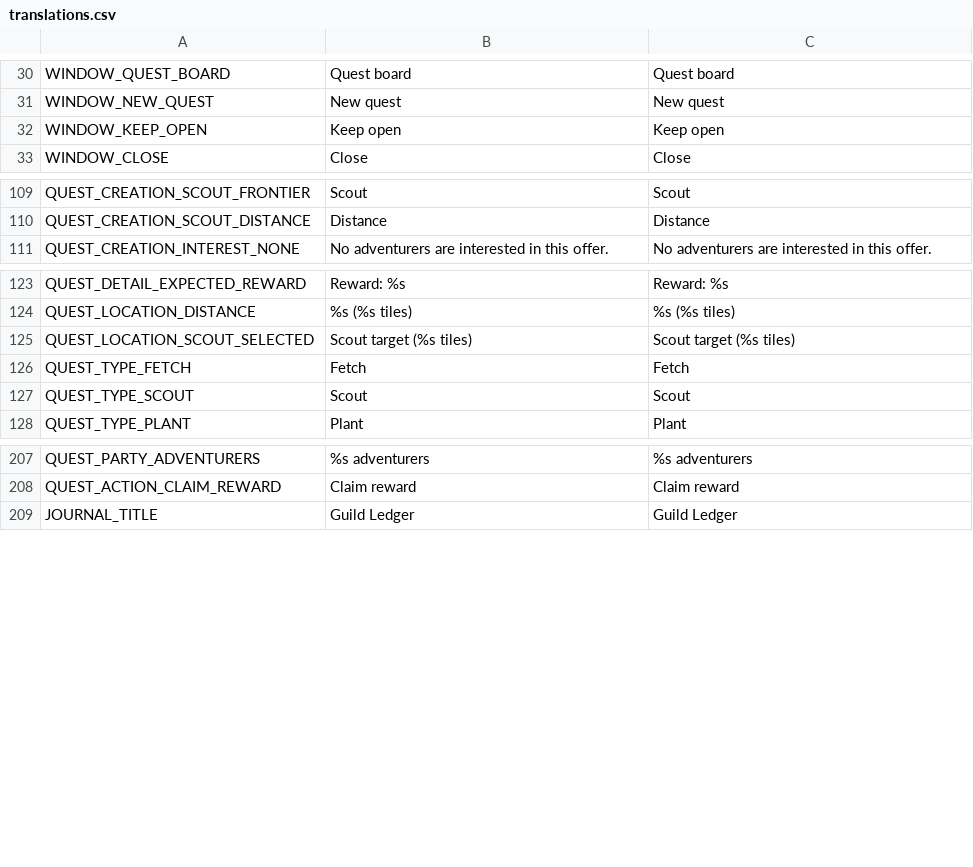
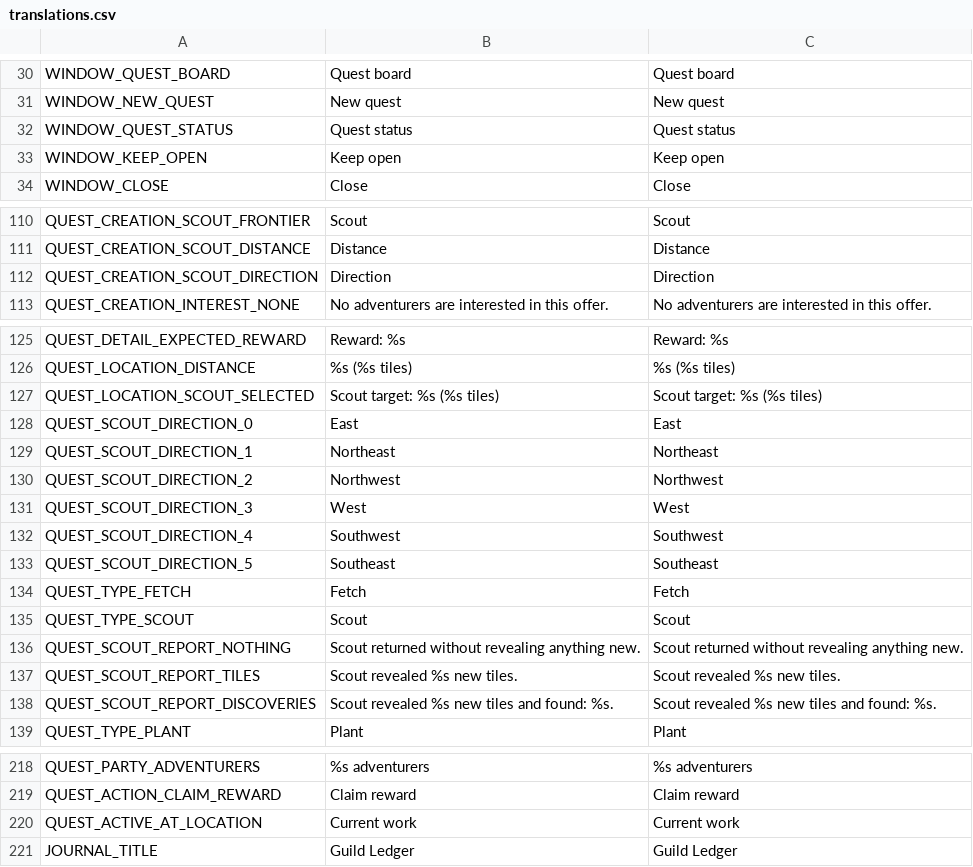
Before and after one commit to torbenvanassche/hexes_and_alchemy, a CSV file: translations/translations.csv, drawn as a sheet; only a part is shown, gaps mark what is left out.

Commit message:
added npc triggers, better scouting and objective reworks

```diff
--- a/translations/translations.csv
+++ b/translations/translations.csv
@@ -31,2 +31,3 @@ WINDOW_QUEST_BOARD,Quest board,Quest board
 WINDOW_NEW_QUEST,New quest,New quest
+WINDOW_QUEST_STATUS,Quest status,Quest status
 WINDOW_KEEP_OPEN,Keep open,Keep open
@@ -110,2 +111,3 @@ QUEST_CREATION_SCOUT_FRONTIER,Scout,Scout
 QUEST_CREATION_SCOUT_DISTANCE,Distance,Distance
+QUEST_CREATION_SCOUT_DIRECTION,Direction,Direction
 QUEST_CREATION_INTEREST_NONE,No adventurers are interested in this offer.,No adventurers are interested in this offer.
@@ -124,5 +126,14 @@ QUEST_DETAIL_EXPECTED_REWARD,Reward: %s,Reward: %s
 QUEST_LOCATION_DISTANCE,%s (%s tiles),%s (%s tiles)
-QUEST_LOCATION_SCOUT_SELECTED,Scout target (%s tiles),Scout target (%s tiles)
+QUEST_LOCATION_SCOUT_SELECTED,Scout target: %s (%s tiles),Scout target: %s (%s tiles)
+QUEST_SCOUT_DIRECTION_0,East,East
+QUEST_SCOUT_DIRECTION_1,Northeast,Northeast
+QUEST_SCOUT_DIRECTION_2,Northwest,Northwest
+QUEST_SCOUT_DIRECTION_3,West,West
+QUEST_SCOUT_DIRECTION_4,Southwest,Southwest
+QUEST_SCOUT_DIRECTION_5,Southeast,Southeast
 QUEST_TYPE_FETCH,Fetch,Fetch
 QUEST_TYPE_SCOUT,Scout,Scout
+QUEST_SCOUT_REPORT_NOTHING,Scout returned without revealing anything new.,Scout returned without revealing anything new.
+QUEST_SCOUT_REPORT_TILES,Scout revealed %s new tiles.,Scout revealed %s new tiles.
+QUEST_SCOUT_REPORT_DISCOVERIES,Scout revealed %s new tiles and found: %s.,Scout revealed %s new tiles and found: %s.
 QUEST_TYPE_PLANT,Plant,Plant
@@ -208,2 +219,3 @@ QUEST_PARTY_ADVENTURERS,%s adventurers,%s adventurers
 QUEST_ACTION_CLAIM_REWARD,Claim reward,Claim reward
+QUEST_ACTIVE_AT_LOCATION,Current work,Current work
 JOURNAL_TITLE,Guild Ledger,Guild Ledger
```
Also changed, not shown: 17 other files.
